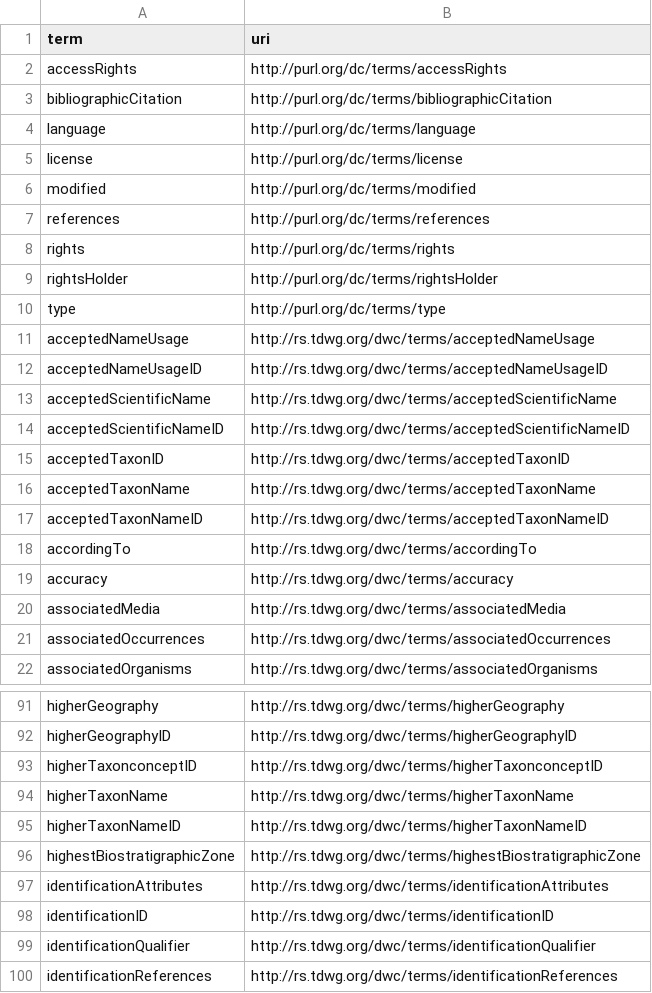
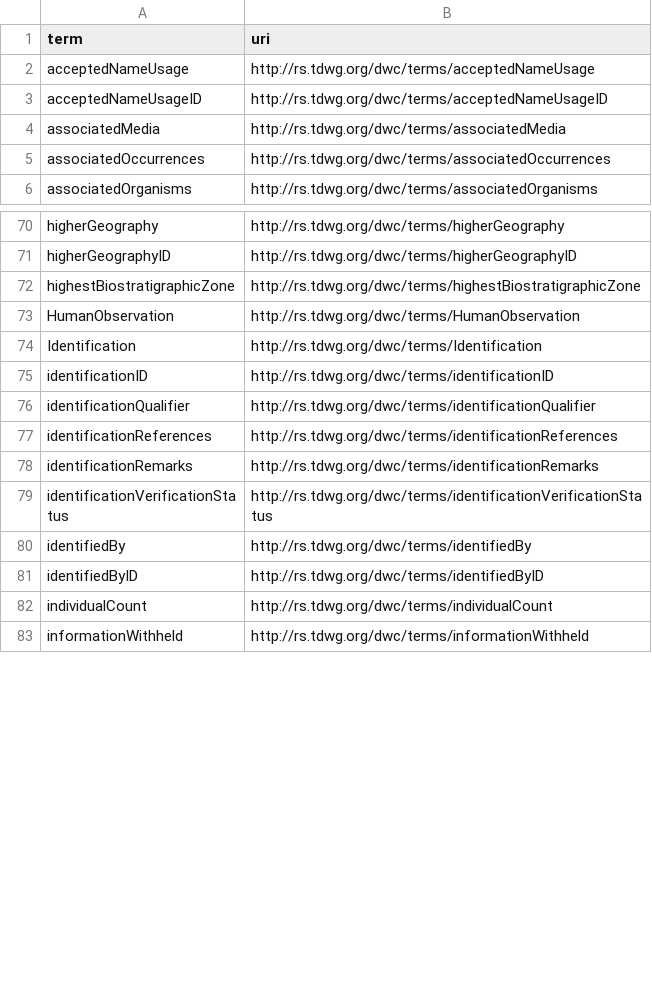
Before and after one commit to AtlasOfLivingAustralia/dwcahandler, a CSV file: src/dwcahandler/dwca/terms/darwin-core-terms.csv (was src/dwcahandler/dwca/terms/darwin_core-terms.csv), drawn as a sheet; only a part is shown, gaps mark what is left out; the shorter side is filled out with more unchanged rows; removed rows and columns are numbered as before the commit, all else as after; the diff covers the shown part only; the diff names each change by its address in the sheet, - before the commit and + after, or states it on an @@ line.

Commit message:
dwcahandler package to list darwin core term and pytest

```diff
--- a/src/dwcahandler/dwca/terms/darwin_core-terms.csv
+++ b/src/dwcahandler/dwca/terms/darwin-core-terms.csv
-row 2: accessRights | http://purl.org/dc/terms/accessRights
-row 3: bibliographicCitation | http://purl.org/dc/terms/bibliographicCitation
-row 4: language | http://purl.org/dc/terms/language
-row 5: license | http://purl.org/dc/terms/license
-row 6: modified | http://purl.org/dc/terms/modified
-row 7: references | http://purl.org/dc/terms/references
-row 8: rights | http://purl.org/dc/terms/rights
-row 9: rightsHolder | http://purl.org/dc/terms/rightsHolder
-row 10: type | http://purl.org/dc/terms/type
-row 13: acceptedScientificName | http://rs.tdwg.org/dwc/terms/acceptedScientificName
-row 14: acceptedScientificNameID | http://rs.tdwg.org/dwc/terms/acceptedScientificNameID
-row 15: acceptedTaxonID | http://rs.tdwg.org/dwc/terms/acceptedTaxonID
-row 16: acceptedTaxonName | http://rs.tdwg.org/dwc/terms/acceptedTaxonName
-row 17: acceptedTaxonNameID | http://rs.tdwg.org/dwc/terms/acceptedTaxonNameID
-row 18: accordingTo | http://rs.tdwg.org/dwc/terms/accordingTo
-row 19: accuracy | http://rs.tdwg.org/dwc/terms/accuracy
-row 93: higherTaxonconceptID | http://rs.tdwg.org/dwc/terms/higherTaxonconceptID
-row 94: higherTaxonName | http://rs.tdwg.org/dwc/terms/higherTaxonName
-row 95: higherTaxonNameID | http://rs.tdwg.org/dwc/terms/higherTaxonNameID
-row 97: identificationAttributes | http://rs.tdwg.org/dwc/terms/identificationAttributes
+row 73: HumanObservation | http://rs.tdwg.org/dwc/terms/HumanObservation
+row 74: Identification | http://rs.tdwg.org/dwc/terms/Identification
```
Also changed, not shown: 31 added rows, 31 removed rows and 4 edited cells elsewhere in this file, 12 other files.
